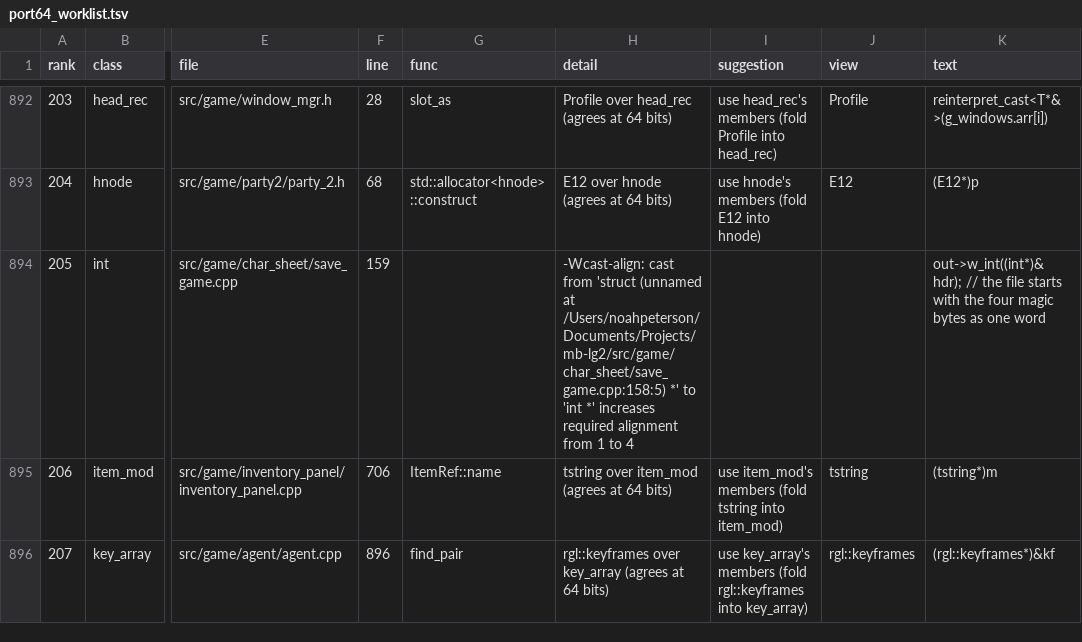
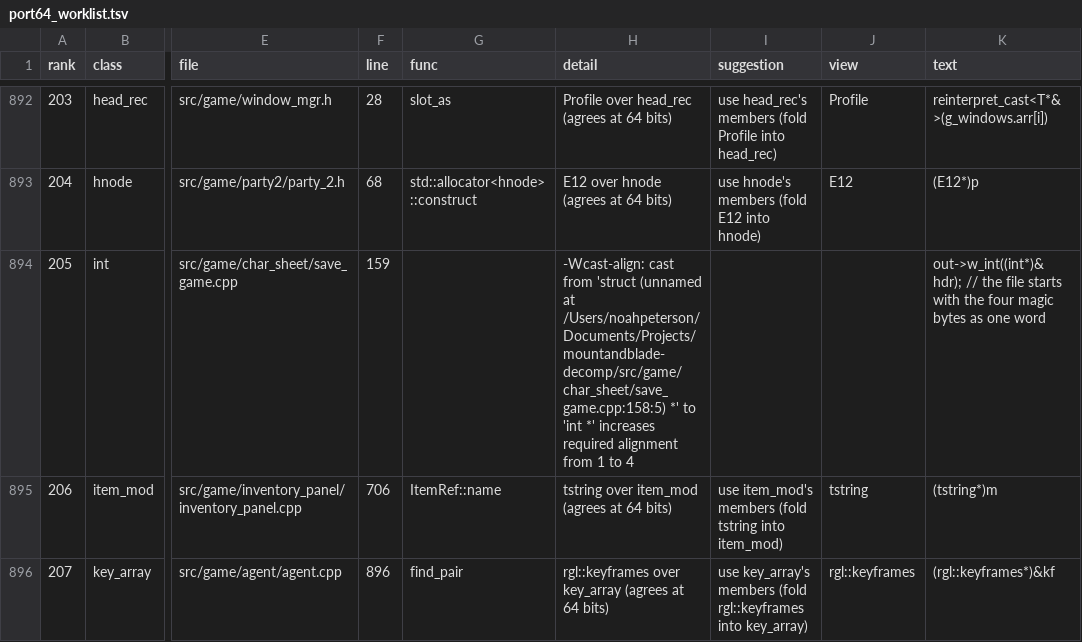
Before and after one commit to NoahBPeterson/mountandblade-decomp, a TSV file: docs/port64_worklist.tsv, drawn as a sheet; only a part is shown, gaps mark what is left out; the diff names each change by its address in the sheet, - before the commit and + after, or states it on an @@ line.

```diff
--- a/docs/port64_worklist.tsv
+++ b/docs/port64_worklist.tsv
-H894 (detail): …(unnamed at /Users/noahpeterson/Documents/Projects/mb-lg2/src/game/char_sheet/save_game.cpp:158:5) *' to…
+H894 (detail): …(unnamed at /Users/noahpeterson/Documents/Projects/mountandblade-decomp/src/game/char_sheet/save_game.cpp:158:5) *' to…
```
Also changed, not shown: 2 other files.
